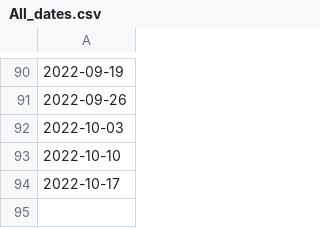
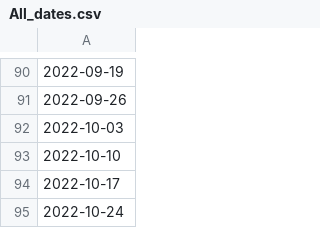
Before and after one commit to google-research/vaccination-search-insights, a CSV file: data/All_dates.csv, drawn as a sheet; only a part is shown, gaps mark what is left out.

```diff
--- a/data/All_dates.csv
+++ b/data/All_dates.csv
@@ -94 +94,2 @@
 2022-10-17
+2022-10-24
```
Also changed, not shown: data/Global_l0_vaccination_search_insights.csv, data/IE_vaccination_search_insights.csv.
